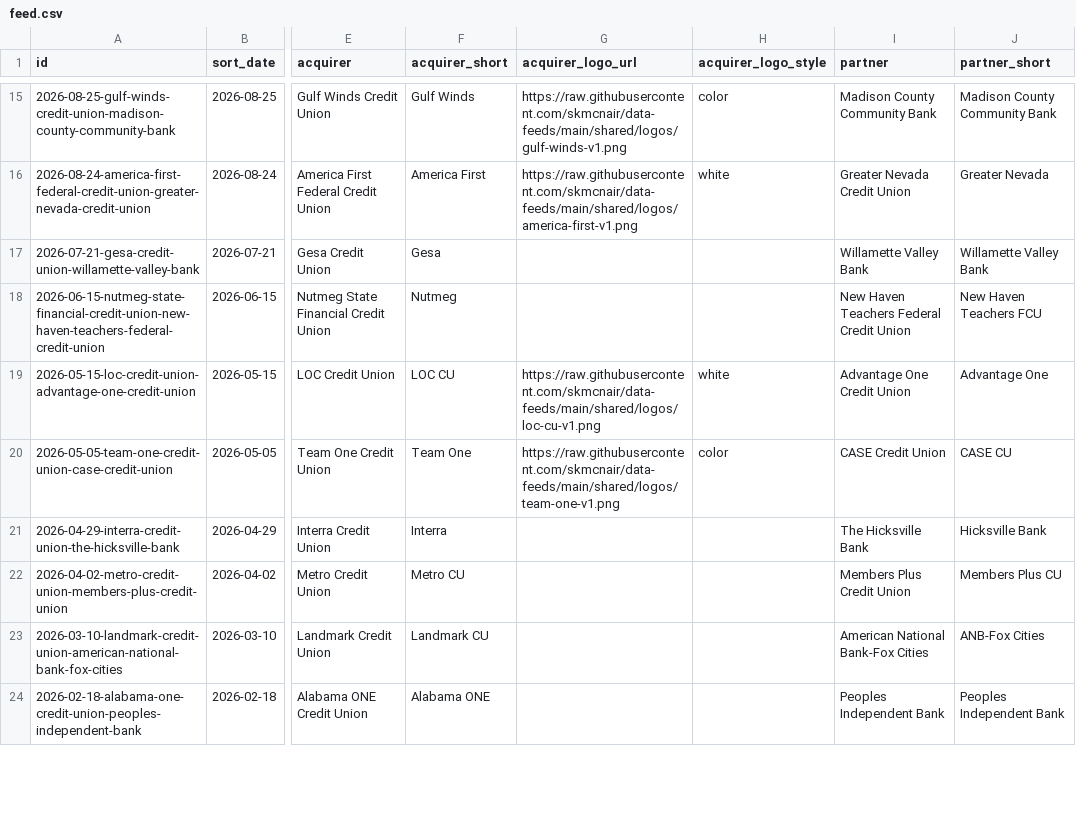
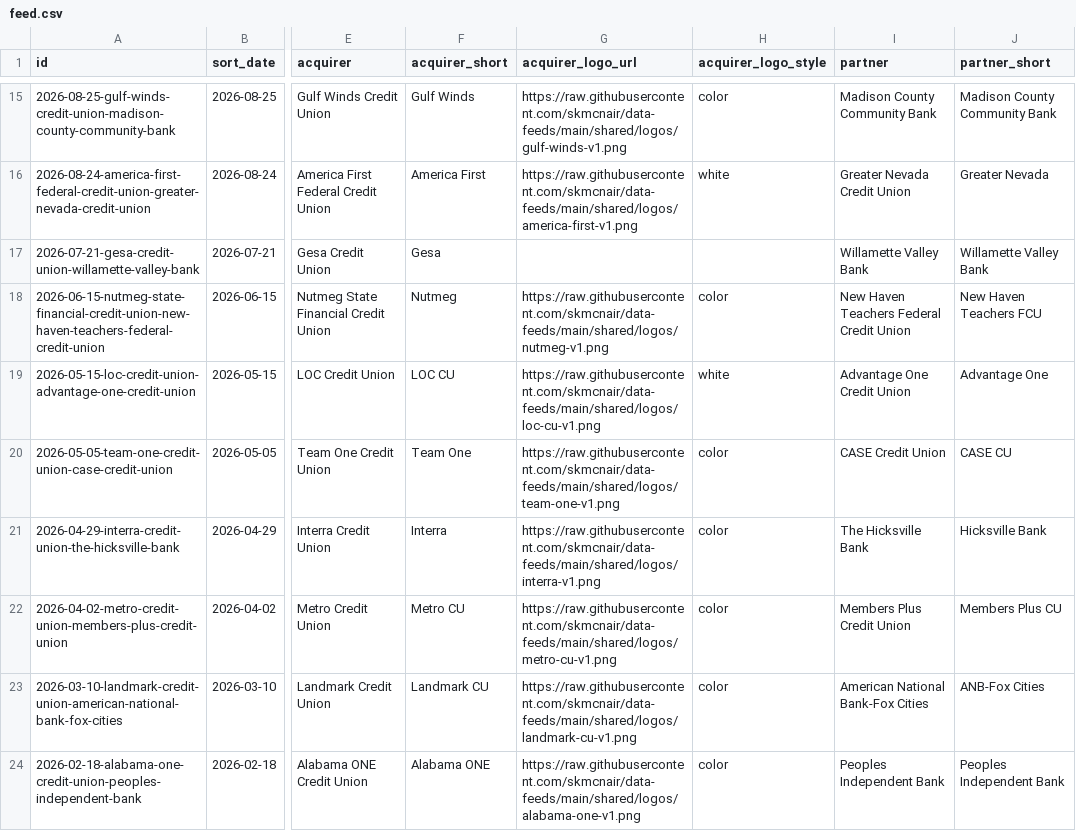
Before and after one commit to skmcnair/data-feeds, a CSV file: feeds/mergers/feed.csv, drawn as a sheet; only a part is shown, gaps mark what is left out; the diff covers the shown part only; the diff names each change by its address in the sheet, - before the commit and + after, or states it on an @@ line.

```diff
--- a/feeds/mergers/feed.csv
+++ b/feeds/mergers/feed.csv
-G18 (acquirer_logo_url): (empty)
+G18 (acquirer_logo_url): https://raw.githubusercontent.com/skmcnair/data-feeds/main/shared/logos/nutmeg-v1.png
-H18 (acquirer_logo_style): (empty)
+H18 (acquirer_logo_style): color
-G21 (acquirer_logo_url): (empty)
+G21 (acquirer_logo_url): https://raw.githubusercontent.com/skmcnair/data-feeds/main/shared/logos/interra-v1.png
-H21:H24 (acquirer_logo_style): (empty)
+H21:H24 (acquirer_logo_style): color
-G22 (acquirer_logo_url): (empty)
+G22 (acquirer_logo_url): https://raw.githubusercontent.com/skmcnair/data-feeds/main/shared/logos/metro-cu-v1.png
-G23 (acquirer_logo_url): (empty)
+G23 (acquirer_logo_url): https://raw.githubusercontent.com/skmcnair/data-feeds/main/shared/logos/landmark-cu-v1.png
-G24 (acquirer_logo_url): (empty)
+G24 (acquirer_logo_url): https://raw.githubusercontent.com/skmcnair/data-feeds/main/shared/logos/alabama-one-v1.png
```
Also changed, not shown: 40 edited cells elsewhere in this file, 3 other files.
